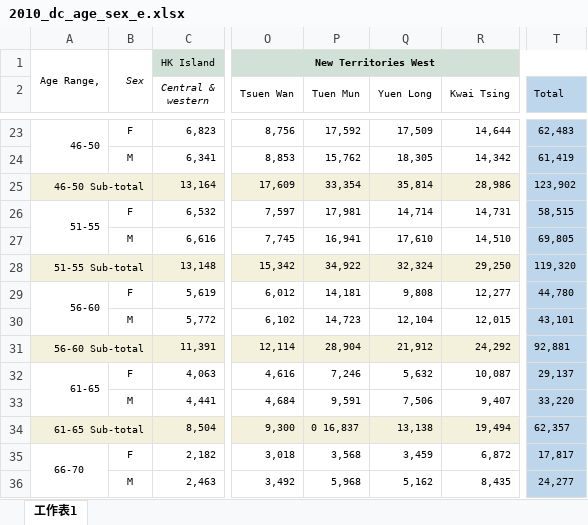
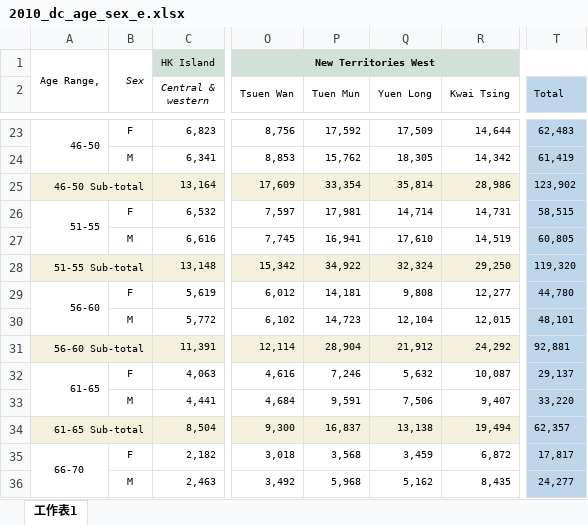
Before and after one commit to initiumlab/legco-explorer-data, an Excel workbook: source/fr_dc_age_sex/xlsx/2010_dc_age_sex_e.xlsx, sheet 工作表1, drawn as a sheet; only a part is shown, gaps mark what is left out; values as stored, in another font and other column widths than the file's, no borders; the diff names each change by its address in the sheet, - before the commit and + after, or states it on an @@ line.

Commit message:
fix data

```diff
--- a/source/fr_dc_age_sex/xlsx/2010_dc_age_sex_e.xlsx (sheet 工作表1)
+++ b/source/fr_dc_age_sex/xlsx/2010_dc_age_sex_e.xlsx (sheet 工作表1)
-R27 (Kwai Tsing): 14,510
+R27 (Kwai Tsing): 14,519
-T27 (Total): 69,805
+T27 (Total): 60,805
-T30 (Total): 43,101
+T30 (Total): 48,101
-P34 (Tuen Mun): 0 16,837
+P34 (Tuen Mun): 16,837
```
Also changed, not shown: source/fr_dc_age_sex/xlsx/2006_dc_age_sex_e.xlsx, source/fr_dc_age_sex/xlsx/2008_dc_age_sex_e.xlsx, 10 other files.
